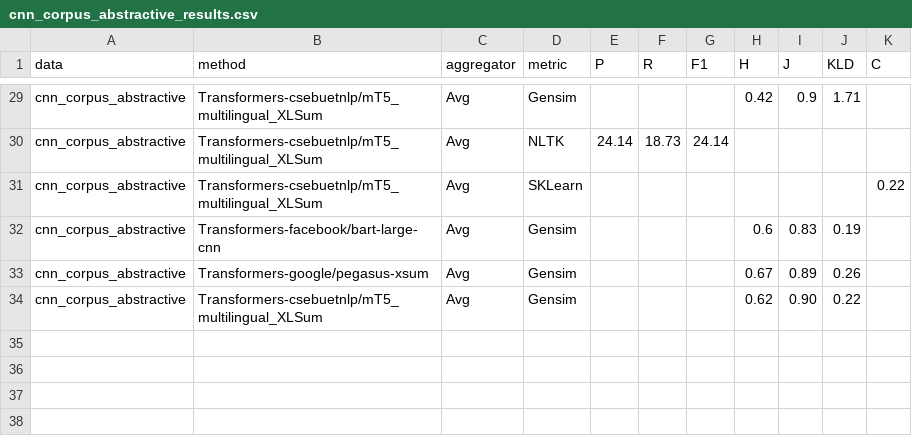
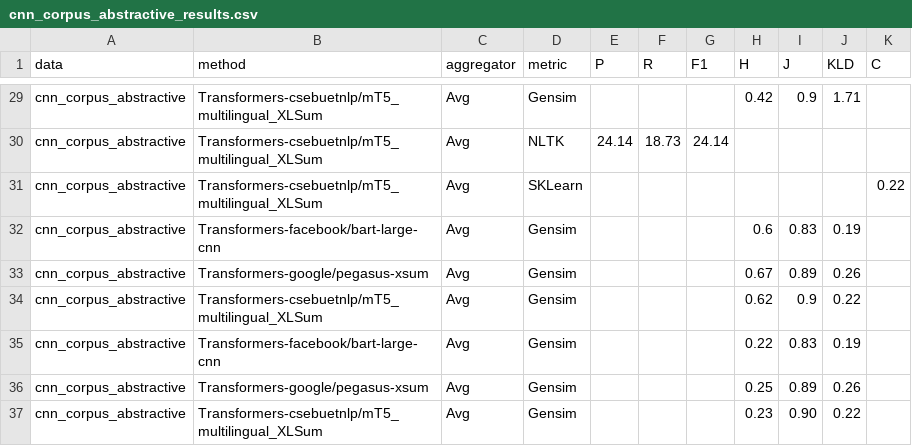
Before and after one commit to r2nery/ats-experiments, a CSV file: results/cnn_corpus_abstractive_results.csv, drawn as a sheet; only a part is shown, gaps mark what is left out.

```diff
--- a/results/cnn_corpus_abstractive_results.csv
+++ b/results/cnn_corpus_abstractive_results.csv
@@ -33,2 +33,5 @@ cnn_corpus_abstractive,Transformers-facebook/bart-large-cnn,Avg,Gensim,,,,0.6,0.
 cnn_corpus_abstractive,Transformers-google/pegasus-xsum,Avg,Gensim,,,,0.67,0.89,0.26,
-cnn_corpus_abstractive,Transformers-csebuetnlp/mT5_multilingual_XLSum,Avg,Gensim,,,, 0.62, 0.90, 0.22,
+cnn_corpus_abstractive,Transformers-csebuetnlp/mT5_multilingual_XLSum,Avg,Gensim,,,,0.62,0.9,0.22,
+cnn_corpus_abstractive,Transformers-facebook/bart-large-cnn,Avg,Gensim,,,,0.22,0.83,0.19,
+cnn_corpus_abstractive,Transformers-google/pegasus-xsum,Avg,Gensim,,,,0.25,0.89,0.26,
+cnn_corpus_abstractive,Transformers-csebuetnlp/mT5_multilingual_XLSum,Avg,Gensim,,,, 0.23, 0.90, 0.22,
```
Also changed, not shown: results/all_results.csv, results/arxiv_pubmed_results.csv, 5 other files.
